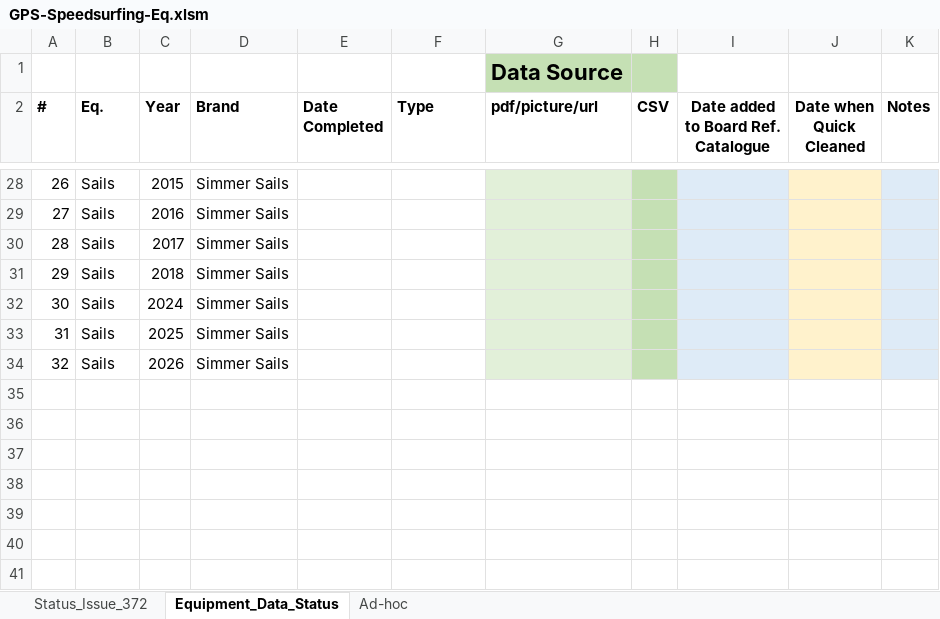
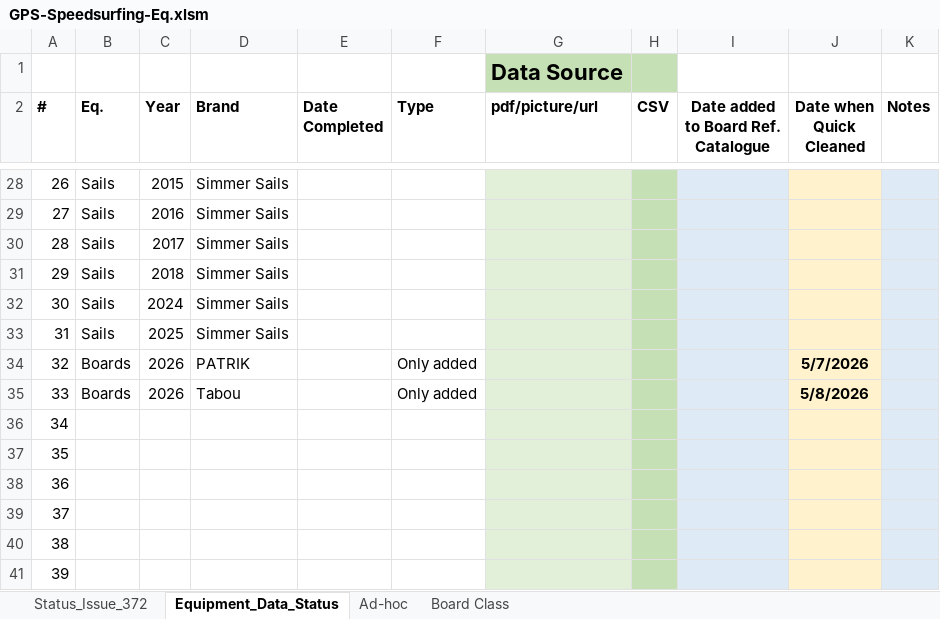
Before and after one commit to bjorn76/WS, an Excel workbook: GPS-Speedsurfing-Eq/GPS-Speedsurfing-Eq.xlsm, sheet Equipment_Data_Status, drawn as a sheet; only a part is shown, gaps mark what is left out; values as stored, in another font and other column widths than the file's, no borders; addresses are those after the commit; the diff names each change by its address in the sheet, - before the commit and + after, or states it on an @@ line.

```diff
--- a/GPS-Speedsurfing-Eq/GPS-Speedsurfing-Eq.xlsm (sheet Equipment_Data_Status)
+++ b/GPS-Speedsurfing-Eq/GPS-Speedsurfing-Eq.xlsm (sheet Equipment_Data_Status)
+sheet tab: Board Class
+row 34: 32 | Boards | 2026 | PATRIK |  | Only added |  |  |  | 5/7/2026
+row 35: 33 | Boards | 2026 | Tabou |  | Only added |  |  |  | 5/8/2026
@@ column A (#) renumbered in row 36 @@
-B36 (Eq.): Sails
+B36 (Eq.): (empty)
-C36 (Year): 2026
+C36 (Year): (empty)
-D36 (Brand): Simmer Sails
+D36 (Brand): (empty)
+row 37: 35
+row 38: 36
+row 39: 37
+row 40: 38
+row 41: 39
```
Also changed, not shown: charts or pictures.
